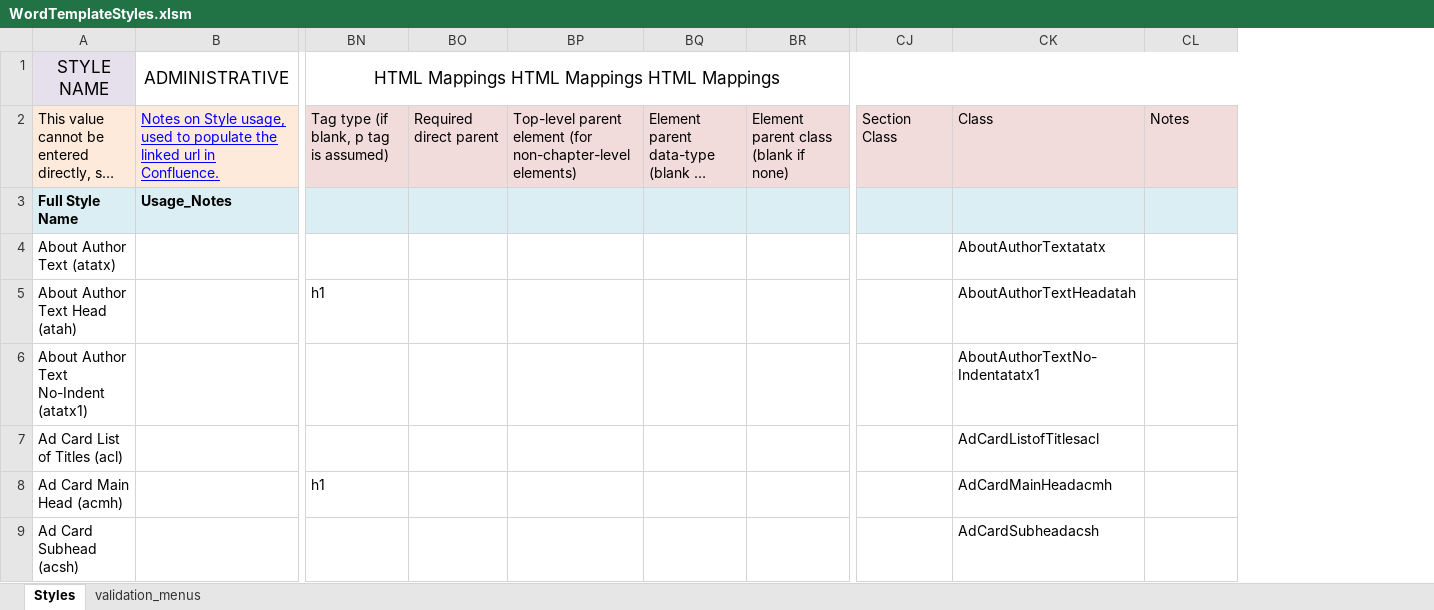
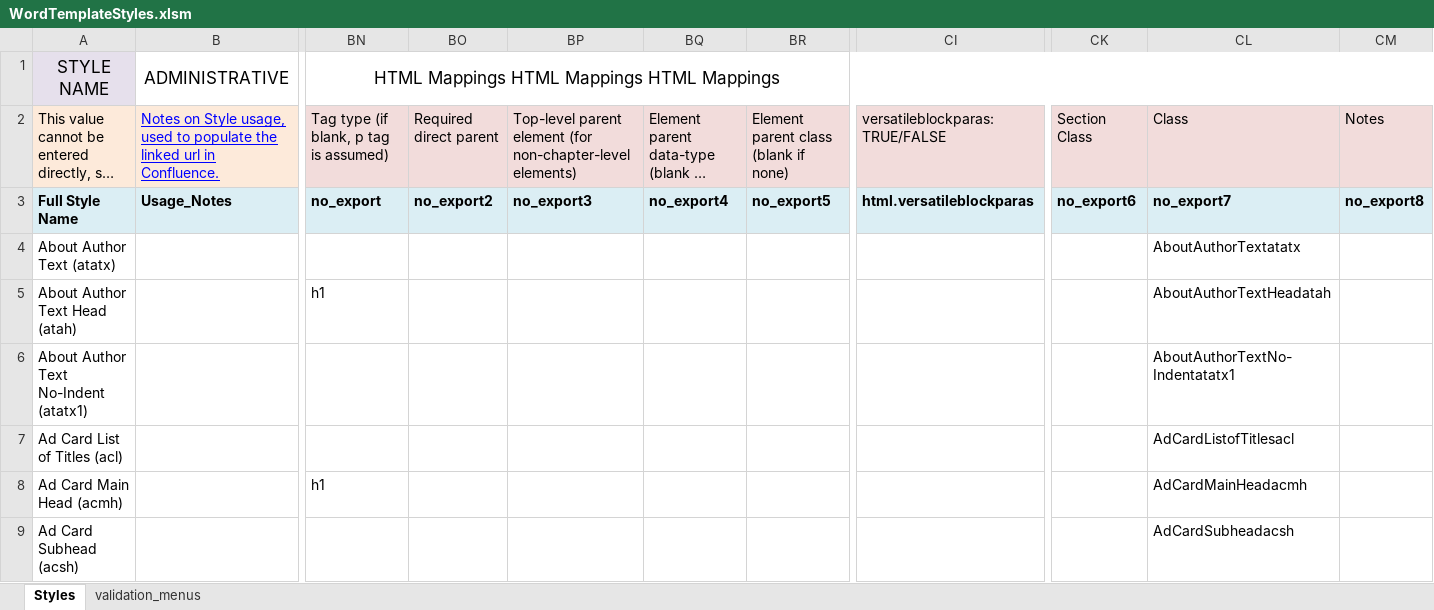
Before and after one commit to macmillanpublishers/Word-template_assets, an Excel workbook: StyleTemplate_auto-generate/WordTemplateStyles.xlsm, sheet Styles, drawn as a sheet; only a part is shown, gaps mark what is left out; long unchanged cells end in …; values as stored, in another font and other column widths than the file's, no borders; table styles not drawn; addresses are those after the commit; the diff names each change by its address in the sheet, - before the commit and + after, or states it on an @@ line.

Commit message:
adding support for versatile block paras, + xlsm format & validation tweaks

```diff
--- a/StyleTemplate_auto-generate/WordTemplateStyles.xlsm (sheet Styles)
+++ b/StyleTemplate_auto-generate/WordTemplateStyles.xlsm (sheet Styles)
+column CI, rows 2-3: versatileblockparas: TRUE/FALSE | html.versatileblockparas
-BN3: (empty)
+BN3: no_export
-BO3: (empty)
+BO3: no_export2
-BP3: (empty)
+BP3: no_export3
-BQ3: (empty)
+BQ3: no_export4
-BR3: (empty)
+BR3: no_export5
-CK3: (empty)
+CK3: no_export6
-CL3: (empty)
+CL3: no_export7
-CM3: (empty)
+CM3: no_export8
```
Also changed, not shown: 3 other files.
